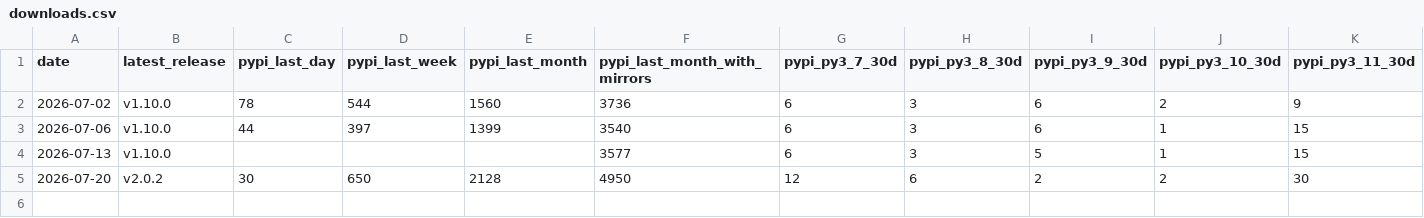
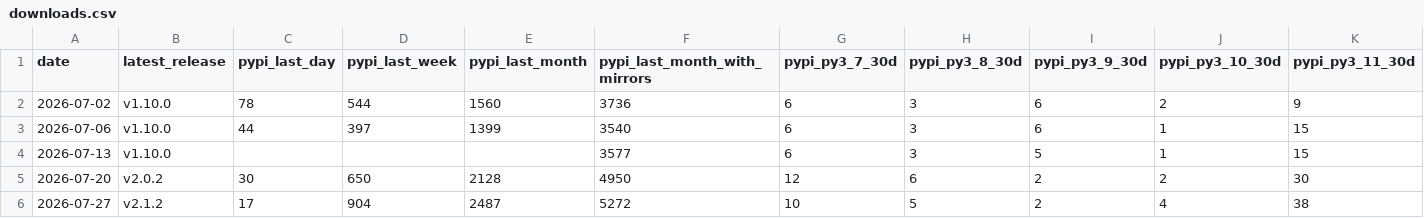
Before and after one commit to awslabs/ferret-scan, a CSV file: docs/metrics/downloads.csv, drawn as a sheet; only a part is shown; rows hold the shown columns only; the diff names each change by its address in the sheet, - before the commit and + after, or states it on an @@ line.

```diff
--- a/docs/metrics/downloads.csv
+++ b/docs/metrics/downloads.csv
+row 6: 2026-07-27 | v2.1.2 | 17 | 904 | 2487 | 5272 | 10 | 5 | 2 | 4 | 38
```
